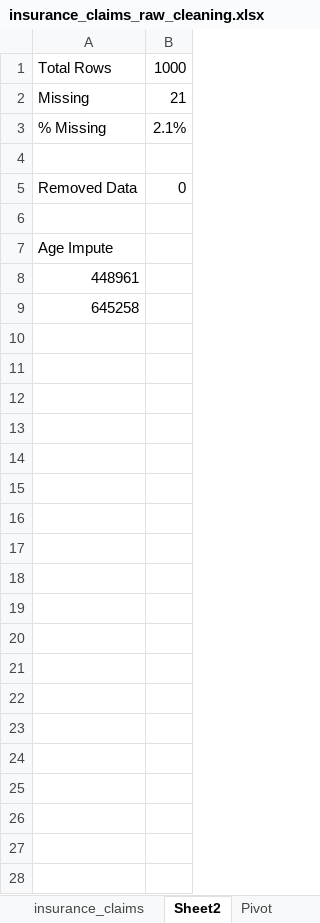
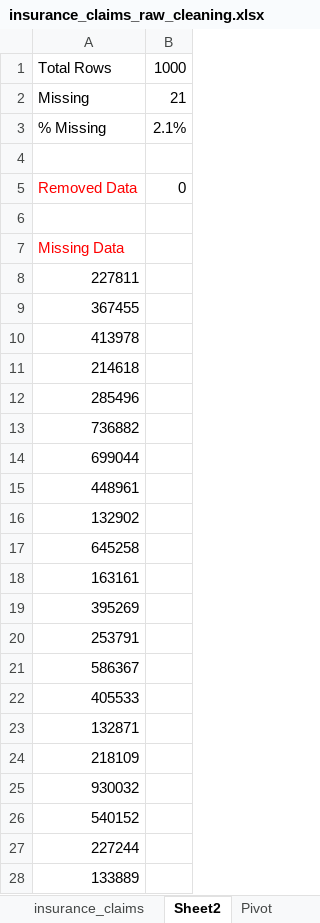
Before and after one commit to MakairaNair/EDSA-Integrated-Project, an Excel workbook: insurance_claims_raw_cleaning.xlsx, sheet Sheet2, drawn as a sheet; values as stored, in another font and other column widths than the file's, no borders; the diff names each change by its address in the sheet, - before the commit and + after, or states it on an @@ line.

Commit message:
Add files via upload

```diff
--- a/insurance_claims_raw_cleaning.xlsx (sheet Sheet2)
+++ b/insurance_claims_raw_cleaning.xlsx (sheet Sheet2)
-A5 text colour: black
+A5 text colour: #FF0000
-A7: Age Impute
+A7: Missing Data
-A7 text colour: black
+A7 text colour: #FF0000
+row 8: 227811
+row 9: 367455
+row 10: 413978
+row 11: 214618
+row 12: 285496
+row 13: 736882
+row 14: 699044
+row 16: 132902
+row 18: 163161
+row 19: 395269
+row 20: 253791
+row 21: 586367
+row 22: 405533
+row 23: 132871
+row 24: 218109
+row 25: 930032
+row 26: 540152
+row 27: 227244
+row 28: 133889
```
